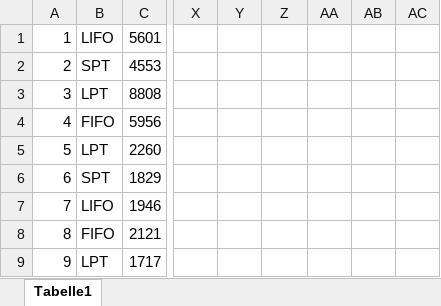
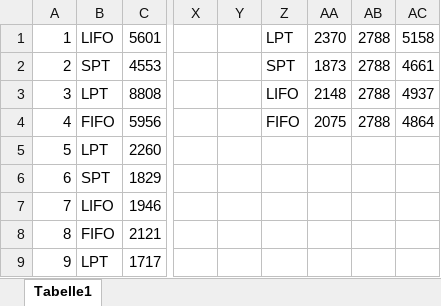
Before and after one commit to Siktik/ModellierungUndSimulation, an Excel workbook: MuS_Data.xlsx, sheet Tabelle1, drawn as a sheet; only a part is shown, gaps mark what is left out; values as stored, in another font and other column widths than the file's, no borders; the diff names each change by its address in the sheet, - before the commit and + after, or states it on an @@ line.

Commit message:
Improvements gemengt und data collected.

```diff
--- a/MuS_Data.xlsx (sheet Tabelle1)
+++ b/MuS_Data.xlsx (sheet Tabelle1)
-Z1: (empty)
+Z1: LPT
-AA1: (empty)
+AA1: 2370
-AB1:AB4: (empty)
+AB1:AB4: 2788
-AC1: (empty)
+AC1: 5158
-Z2: (empty)
+Z2: SPT
-AA2: (empty)
+AA2: 1873
-AC2: (empty)
+AC2: 4661
-Z3: (empty)
+Z3: LIFO
-AA3: (empty)
+AA3: 2148
-AC3: (empty)
+AC3: 4937
-Z4: (empty)
+Z4: FIFO
-AA4: (empty)
+AA4: 2075
-AC4: (empty)
+AC4: 4864
```
Also changed, not shown: 2 other files.
